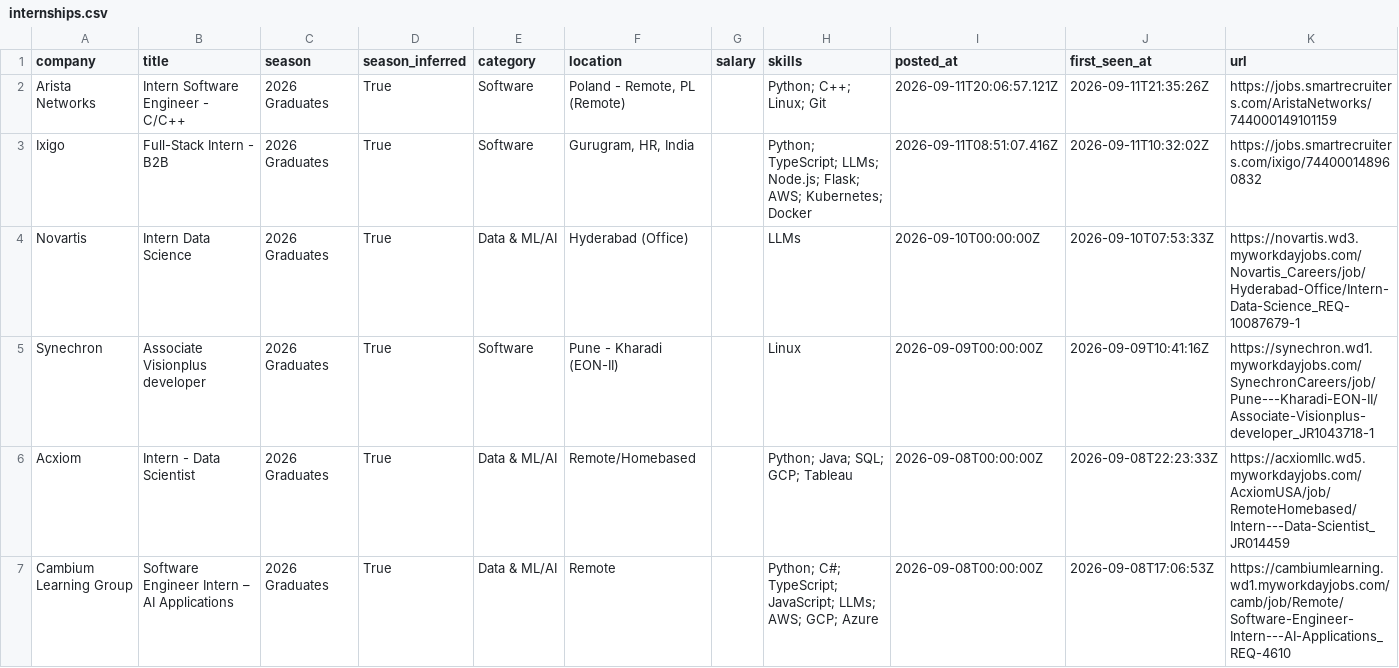
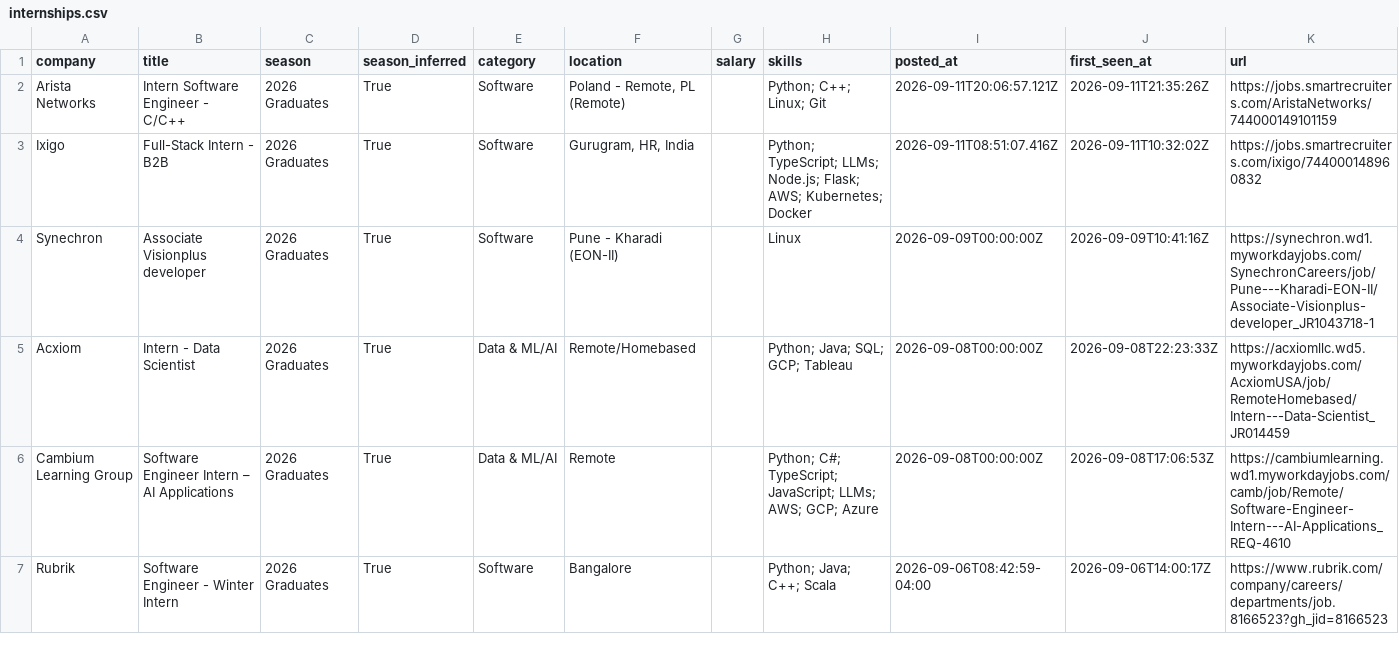
Before and after one commit to Smeerdev/Job-finder-agent, a CSV file: data/internships.csv, drawn as a sheet; only a part is shown; the shorter side is filled out with more unchanged rows.

Commit message:
chore: update internships (2026-09-14 21:24 UTC)

```diff
--- a/data/internships.csv
+++ b/data/internships.csv
@@ -3,3 +3,2 @@ Arista Networks,Intern Software Engineer - C/C++,2026 Graduates,True,Software,"P
 Ixigo,Full-Stack Intern - B2B,2026 Graduates,True,Software,"Gurugram, HR, India",,Python; TypeScript; LLMs; Node.js; Flask; AWS; Kubernetes; Docker,2026-09-11T08:51:07.416Z,2026-09-11T10:32:02Z,https://jobs.smartrecruiters.com/ixigo/744000148960832
-Novartis,Intern Data Science,2026 Graduates,True,Data & ML/AI,Hyderabad (Office),,LLMs,2026-09-10T00:00:00Z,2026-09-10T07:53:33Z,https://novartis.wd3.myworkdayjobs.com/Novartis_Careers/job/Hyderabad-Office/Intern-Data-Science_REQ-10087679-1
 Synechron,Associate Visionplus developer,2026 Graduates,True,Software,Pune - Kharadi (EON-II),,Linux,2026-09-09T00:00:00Z,2026-09-09T10:41:16Z,https://synechron.wd1.myworkdayjobs.com/SynechronCareers/job/Pune---Kharadi-EON-II/Associate-Visionplus-developer_JR1043718-1
```
Also changed, not shown: 11 other files.
